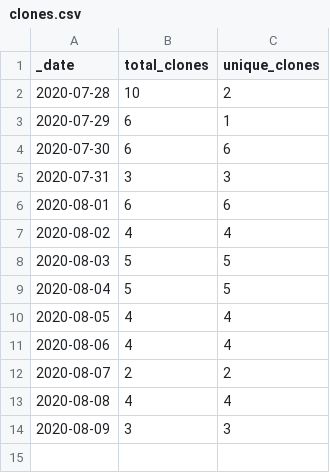
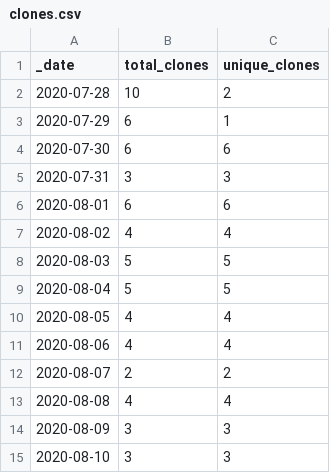
Before and after one commit to sangonzal/repository-traffic-action, a CSV file: insights/clones.csv, drawn as a sheet.

```diff
--- a/insights/clones.csv
+++ b/insights/clones.csv
@@ -14 +14,2 @@ _date,total_clones,unique_clones
 2020-08-09,3,3
+2020-08-10,3,3
```
Also changed, not shown: insights/views.csv, 1 other file.
